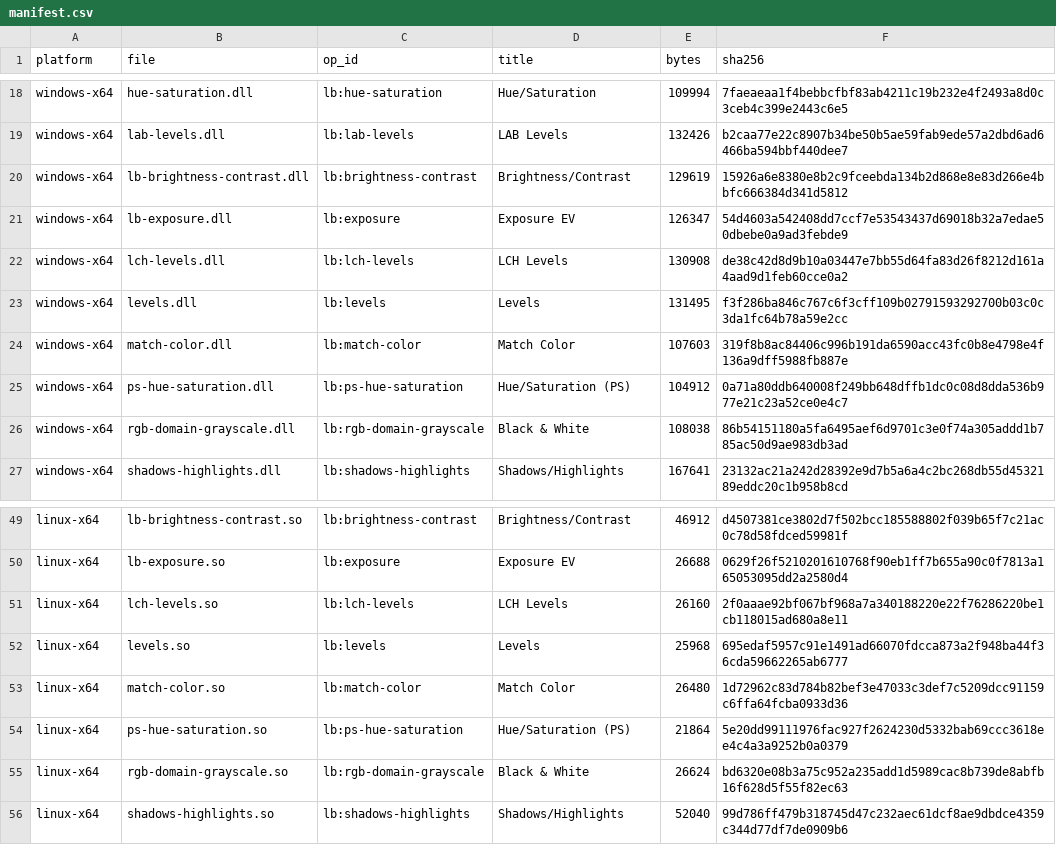
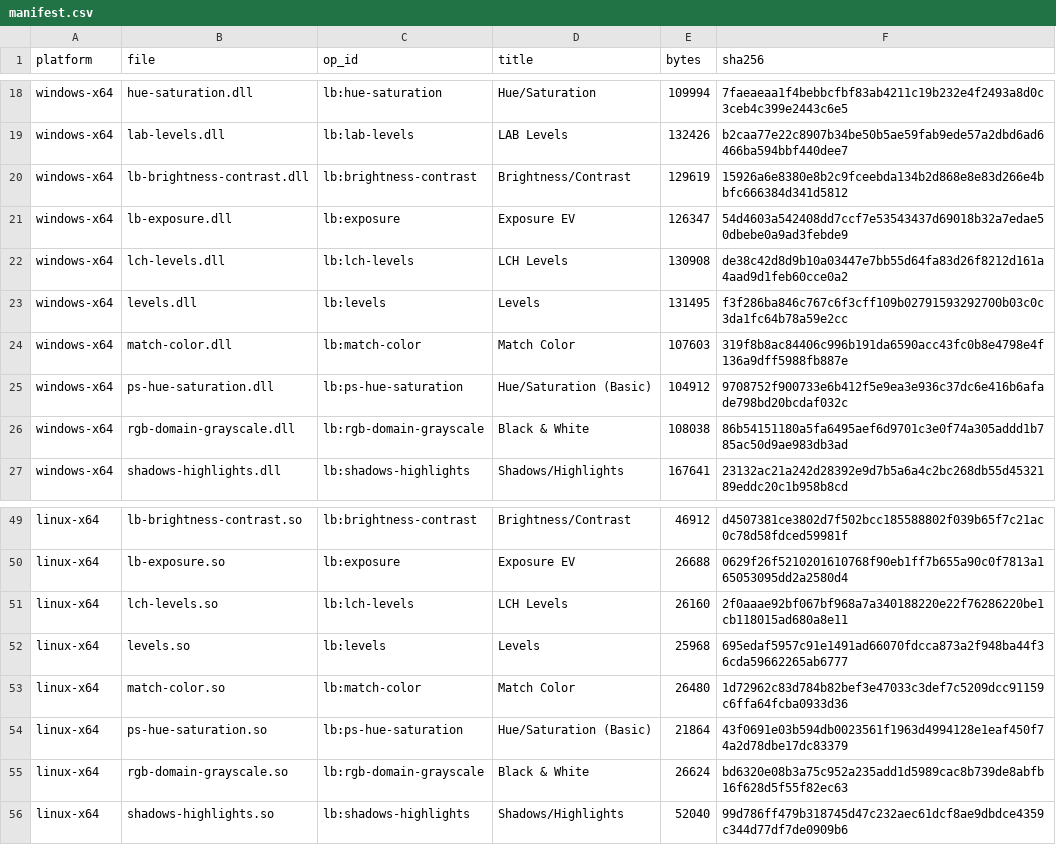
Before and after one commit to SuperMrWang-DEV/gegl-color-ops, a CSV file: dist/manifest.csv, drawn as a sheet; only a part is shown, gaps mark what is left out.

Commit message:
chore(dist): 换上标题改成 (Basic) 后的 ps-hue-saturation.so；站点重建
CI 重编的 .so 与本地 .dll 一致，都不再含 "Hue/Saturation (PS)" 字符串。
站点同步：首页新增「版权与商标」区块，5 张带 Adobe 字样的截图下线，
ps-hue-saturation 页面标题与菜单路径改为 Hue/Saturation (Basic)。

```diff
--- a/dist/manifest.csv
+++ b/dist/manifest.csv
@@ -24,3 +24,3 @@ windows-x64,levels.dll,lb:levels,Levels,131495,f3f286ba846c767c6f3cff109b0279159
 windows-x64,match-color.dll,lb:match-color,Match Color,107603,319f8b8ac84406c996b191da6590acc43fc0b8e4798e4f136a9dff5988fb887e
-windows-x64,ps-hue-saturation.dll,lb:ps-hue-saturation,Hue/Saturation (PS),104912,0a71a80ddb640008f249bb648dffb1dc0c08d8dda536b977e21c23a52ce0e4c7
+windows-x64,ps-hue-saturation.dll,lb:ps-hue-saturation,Hue/Saturation (Basic),104912,9708752f900733e6b412f5e9ea3e936c37dc6e416b6afade798bd20bcdaf032c
 windows-x64,rgb-domain-grayscale.dll,lb:rgb-domain-grayscale,Black & White,108038,86b54151180a5fa6495aef6d9701c3e0f74a305addd1b785ac50d9ae983db3ad
@@ -53,3 +53,3 @@ linux-x64,levels.so,lb:levels,Levels,25968,695edaf5957c91e1491ad66070fdcca873a2f
 linux-x64,match-color.so,lb:match-color,Match Color,26480,1d72962c83d784b82bef3e47033c3def7c5209dcc91159c6ffa64fcba0933d36
-linux-x64,ps-hue-saturation.so,lb:ps-hue-saturation,Hue/Saturation (PS),21864,5e20dd99111976fac927f2624230d5332bab69ccc3618ee4c4a3a9252b0a0379
+linux-x64,ps-hue-saturation.so,lb:ps-hue-saturation,Hue/Saturation (Basic),21864,43f0691e03b594db0023561f1963d4994128e1eaf450f74a2d78dbe17dc83379
 linux-x64,rgb-domain-grayscale.so,lb:rgb-domain-grayscale,Black & White,26624,bd6320e08b3a75c952a235add1d5989cac8b739de8abfb16f628d5f55f82ec63
```
Also changed, not shown: 44 other files.
